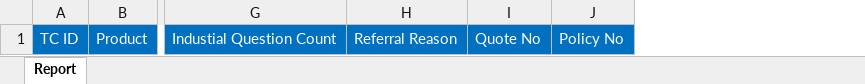
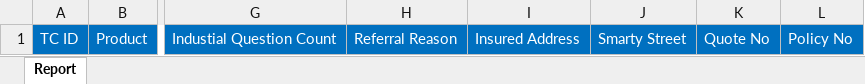
Before and after one commit to sanket-pmam/FCGA-Version2, an Excel workbook: Test Report/Report.xlsx, sheet Report, drawn as a sheet; only a part is shown, gaps mark what is left out; values as stored, in another font and other column widths than the file's, no borders; the diff names each change by its address in the sheet, - before the commit and + after, or states it on an @@ line.

```diff
--- a/Test Report/Report.xlsx (sheet Report)
+++ b/Test Report/Report.xlsx (sheet Report)
+column I, row 1: Insured Address
+column J, row 1: Smarty Street
```
Also changed, not shown: Smoke Test Data.xlsx, 6 other files.
